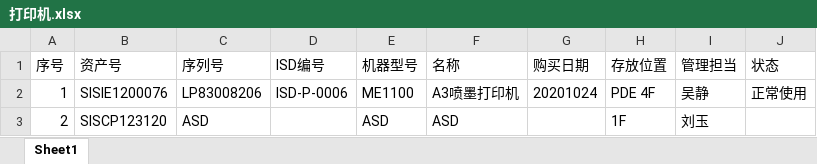
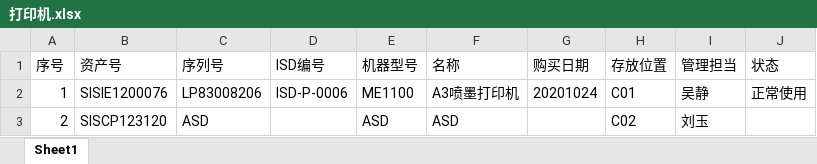
Before and after one commit to EnterKye/PDI, an Excel workbook: Files/打印机.xlsx, sheet Sheet1, drawn as a sheet; values as stored, in another font and other column widths than the file's, no borders; the diff names each change by its address in the sheet, - before the commit and + after, or states it on an @@ line.

```diff
--- a/Files/打印机.xlsx (sheet Sheet1)
+++ b/Files/打印机.xlsx (sheet Sheet1)
-H2 (存放位置): PDE 4F
+H2 (存放位置): C01
-H3 (存放位置): 1F
+H3 (存放位置): C02
```
Also changed, not shown: Files/主机.xlsx, Files/扫描仪.xlsx, 20 other files.
